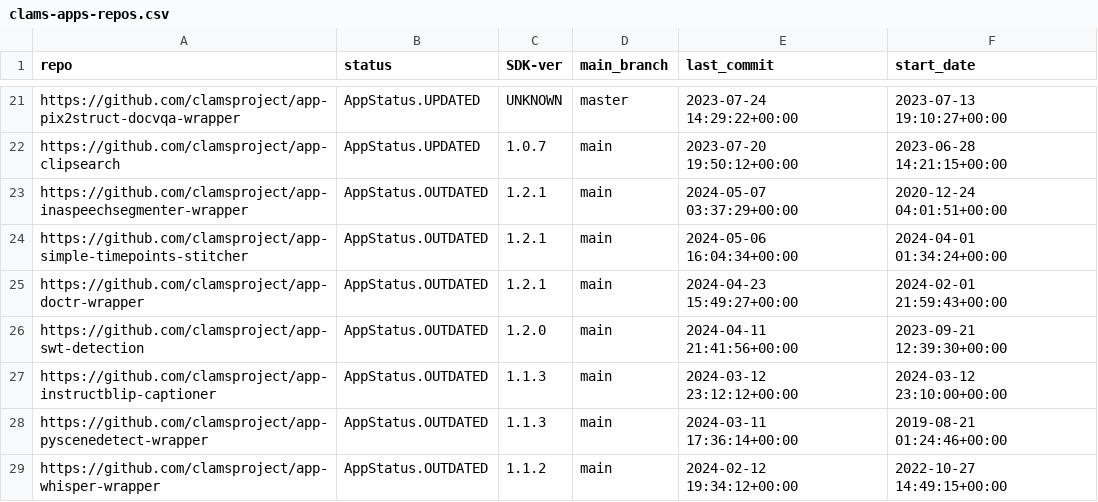
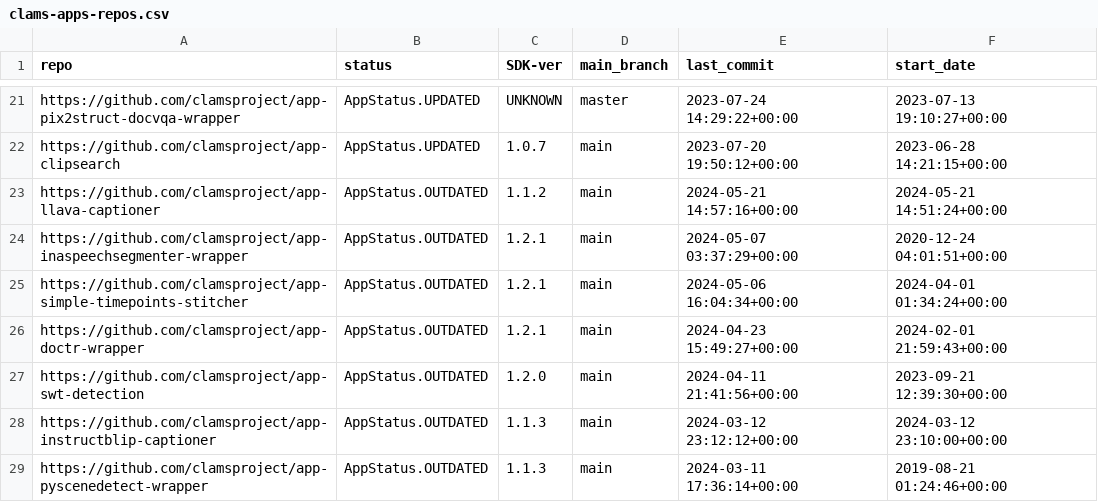
Before and after one commit to keighrim/ghactions-tester, a CSV file: clams-apps-repos.csv, drawn as a sheet; only a part is shown, gaps mark what is left out; the shorter side is filled out with more unchanged rows.

Commit message:
updating app development dashboard file

```diff
--- a/clams-apps-repos.csv
+++ b/clams-apps-repos.csv
@@ -22,2 +22,3 @@ https://github.com/clamsproject/app-pix2struct-docvqa-wrapper,AppStatus.UPDATED,
 https://github.com/clamsproject/app-clipsearch,AppStatus.UPDATED,1.0.7,main,2023-07-20 19:50:12+00:00,2023-06-28 14:21:15+00:00
+https://github.com/clamsproject/app-llava-captioner,AppStatus.OUTDATED,1.1.2,main,2024-05-21 14:57:16+00:00,2024-05-21 14:51:24+00:00
 https://github.com/clamsproject/app-inaspeechsegmenter-wrapper,AppStatus.OUTDATED,1.2.1,main,2024-05-07 03:37:29+00:00,2020-12-24 04:01:51+00:00
```
